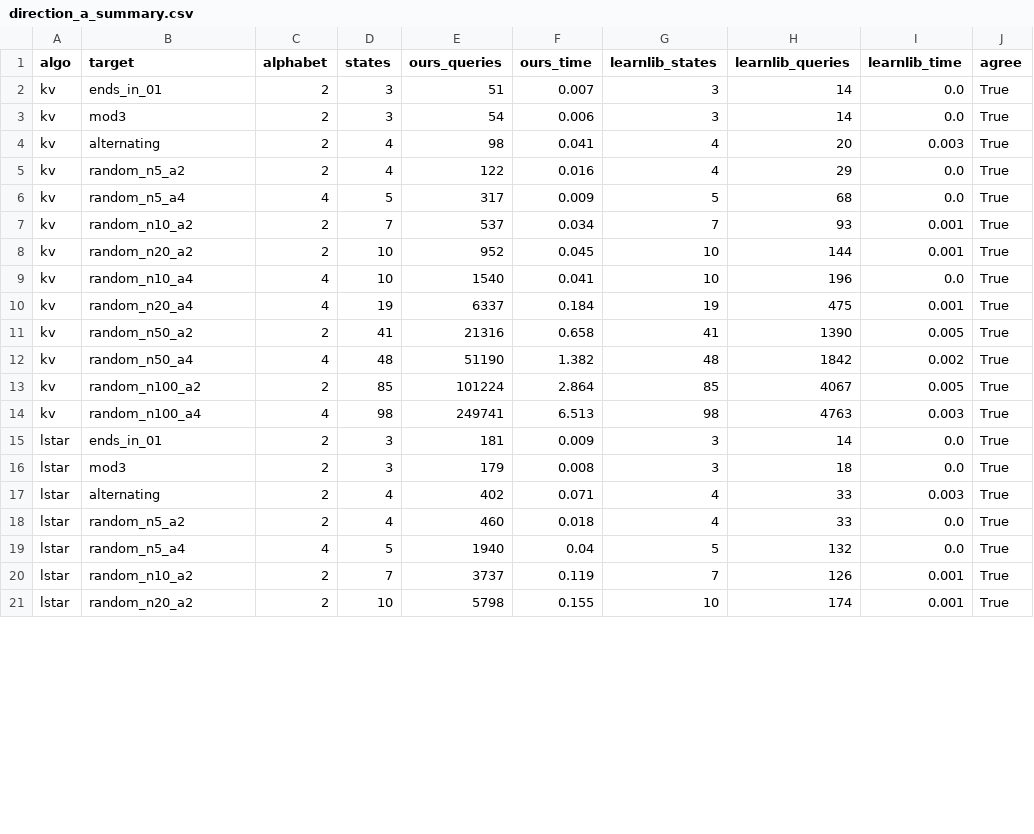
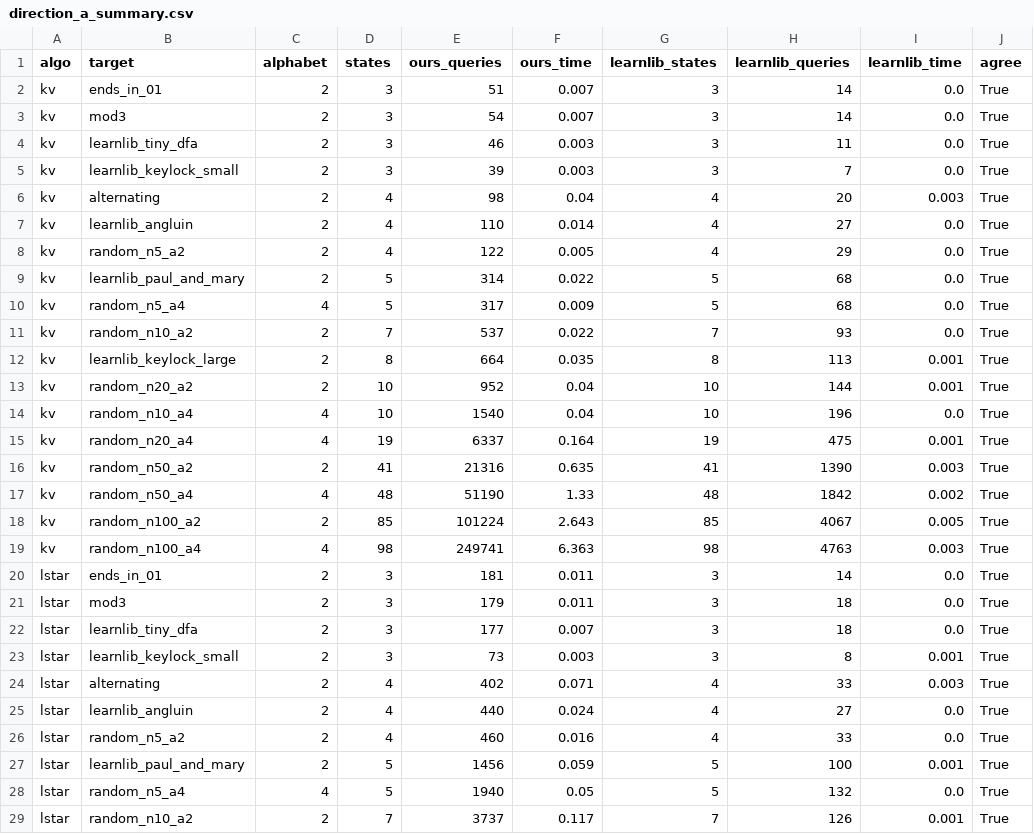
Before and after one commit to wtd-1/lstar-rocq, a CSV file: learnlib-harness/results/direction_a_summary.csv, drawn as a sheet; only a part is shown; the shorter side is filled out with more unchanged rows; the diff covers the shown part only.

Commit message:
Add LearnLib built-in example corpus, IT-suite adapter, and results export
- Corpus.builtinExamples() pulls LearnLib's own shipped DFA examples
  (Angluin, Paul-and-Mary, tiny DFA, two keylock sizes) via
  AutomatonLowLevelCopy instead of hand-copying them.
- New OCamlLearningAlgorithm adapts the extracted OCaml learner to
  LearnLib's LearningAlgorithm interface (spawning socket_learn.exe per
  session, answering equivalence queries with a state-count-bounded
  DFAWpMethodEQOracle), plus LstarOCamlDFAIT/KVOCamlDFAIT/TTTOCamlDFAIT
  running LearnLib's real AbstractDFALearnerIT suite against it via
  maven-failsafe-plugin + TestNG (make harness-it).
- Exported the IT suite's raw console log, TestNG XML, and a parsed
  summary CSV to learnlib-harness/results/learnlib-it-suite/, since that
  data previously only existed in gitignored build output.

```diff
--- a/learnlib-harness/results/direction_a_summary.csv
+++ b/learnlib-harness/results/direction_a_summary.csv
@@ -2,19 +2,28 @@ algo,target,alphabet,states,ours_queries,ours_time,learnlib_states,learnlib_quer
 kv,ends_in_01,2,3,51,0.007,3,14,0.0,True
-kv,mod3,2,3,54,0.006,3,14,0.0,True
-kv,alternating,2,4,98,0.041,4,20,0.003,True
-kv,random_n5_a2,2,4,122,0.016,4,29,0.0,True
+kv,mod3,2,3,54,0.007,3,14,0.0,True
+kv,learnlib_tiny_dfa,2,3,46,0.003,3,11,0.0,True
+kv,learnlib_keylock_small,2,3,39,0.003,3,7,0.0,True
+kv,alternating,2,4,98,0.04,4,20,0.003,True
+kv,learnlib_angluin,2,4,110,0.014,4,27,0.0,True
+kv,random_n5_a2,2,4,122,0.005,4,29,0.0,True
+kv,learnlib_paul_and_mary,2,5,314,0.022,5,68,0.0,True
 kv,random_n5_a4,4,5,317,0.009,5,68,0.0,True
-kv,random_n10_a2,2,7,537,0.034,7,93,0.001,True
-kv,random_n20_a2,2,10,952,0.045,10,144,0.001,True
-kv,random_n10_a4,4,10,1540,0.041,10,196,0.0,True
-kv,random_n20_a4,4,19,6337,0.184,19,475,0.001,True
-kv,random_n50_a2,2,41,21316,0.658,41,1390,0.005,True
-kv,random_n50_a4,4,48,51190,1.382,48,1842,0.002,True
-kv,random_n100_a2,2,85,101224,2.864,85,4067,0.005,True
-kv,random_n100_a4,4,98,249741,6.513,98,4763,0.003,True
-lstar,ends_in_01,2,3,181,0.009,3,14,0.0,True
-lstar,mod3,2,3,179,0.008,3,18,0.0,True
+kv,random_n10_a2,2,7,537,0.022,7,93,0.0,True
+kv,learnlib_keylock_large,2,8,664,0.035,8,113,0.001,True
+kv,random_n20_a2,2,10,952,0.04,10,144,0.001,True
+kv,random_n10_a4,4,10,1540,0.04,10,196,0.0,True
+kv,random_n20_a4,4,19,6337,0.164,19,475,0.001,True
+kv,random_n50_a2,2,41,21316,0.635,41,1390,0.003,True
+kv,random_n50_a4,4,48,51190,1.33,48,1842,0.002,True
+kv,random_n100_a2,2,85,101224,2.643,85,4067,0.005,True
+kv,random_n100_a4,4,98,249741,6.363,98,4763,0.003,True
+lstar,ends_in_01,2,3,181,0.011,3,14,0.0,True
+lstar,mod3,2,3,179,0.011,3,18,0.0,True
+lstar,learnlib_tiny_dfa,2,3,177,0.007,3,18,0.0,True
+lstar,learnlib_keylock_small,2,3,73,0.003,3,8,0.001,True
 lstar,alternating,2,4,402,0.071,4,33,0.003,True
-lstar,random_n5_a2,2,4,460,0.018,4,33,0.0,True
-lstar,random_n5_a4,4,5,1940,0.04,5,132,0.0,True
-lstar,random_n10_a2,2,7,3737,0.119,7,126,0.001,True
+lstar,learnlib_angluin,2,4,440,0.024,4,27,0.0,True
+lstar,random_n5_a2,2,4,460,0.016,4,33,0.0,True
+lstar,learnlib_paul_and_mary,2,5,1456,0.059,5,100,0.001,True
+lstar,random_n5_a4,4,5,1940,0.05,5,132,0.0,True
+lstar,random_n10_a2,2,7,3737,0.117,7,126,0.001,True
```
Also changed, not shown: 6 added rows and 25 edited cells elsewhere in this file, learnlib-harness/results/direction_b_summary.csv, 29 other files.
